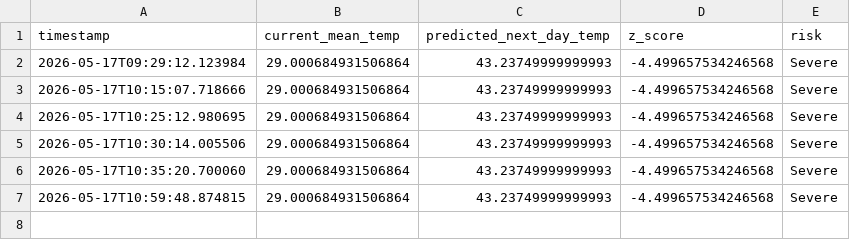
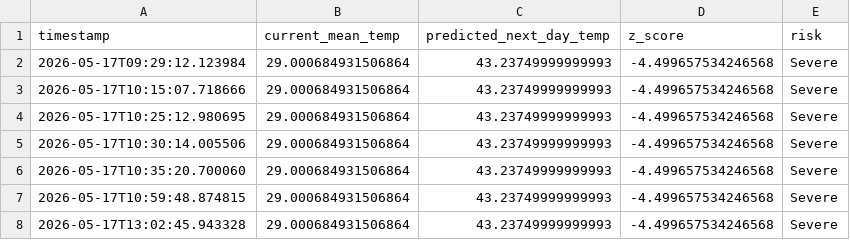
Before and after one commit to ranjeet-2/heatwave-aiops, a CSV file: outputs/daily_heatwave_report.csv, drawn as a sheet; the diff names each change by its address in the sheet, - before the commit and + after, or states it on an @@ line.

```diff
--- a/outputs/daily_heatwave_report.csv
+++ b/outputs/daily_heatwave_report.csv
+row 8: 2026-05-17T13:02:45.943328 | 29.000684931506864 | 43.23749999999993 | -4.499657534246568 | Severe
```
